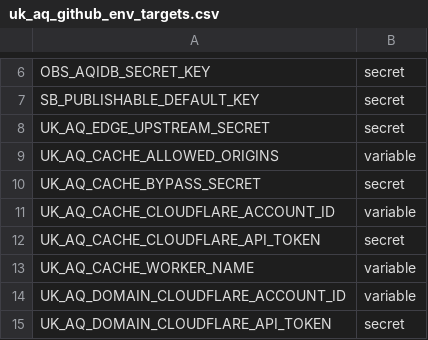
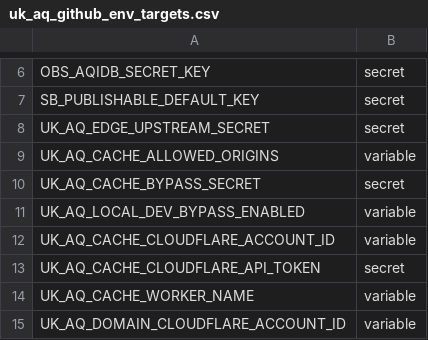
Before and after one commit to Chronic-Illness-Channel/uk-aq-ops, a CSV file: config/uk_aq_github_env_targets.csv, drawn as a sheet; only a part is shown, gaps mark what is left out; the shorter side is filled out with more unchanged rows; the diff names each change by its address in the sheet, - before the commit and + after, or states it on an @@ line.

Commit message:
Add local dev bypass to cache proxy
Introduce UK_AQ_LOCAL_DEV_BYPASS_ENABLED to allow a local-dev bypass header (X-CIC-Local-Dev-Token) to skip origin and session checks in the cache proxy when explicitly enabled and validated against the cache bypass secret. Changes include: workflow and config CSV updated to pass the new variable, Env interface and wrangler.toml docs updated, new helper functions (parseBooleanFlag, hasValidLocalDevBypassHeader) and a new header constant, and conditional auth/origin logic in the worker to honor the bypass. Also: use requestOrigin for token verification, enable yMaxOverride in dashboard index, and add two system docs (change impact cheat sheet and cross-repo inventory map). Files touched: workflow, config CSV, worker TS, wrangler.toml, cache-proxy system doc, dashboard HTML, and two new system_docs markdowns.

```diff
--- a/config/uk_aq_github_env_targets.csv
+++ b/config/uk_aq_github_env_targets.csv
+row 11: UK_AQ_LOCAL_DEV_BYPASS_ENABLED | variable
```
Also changed, not shown: 7 other files.
